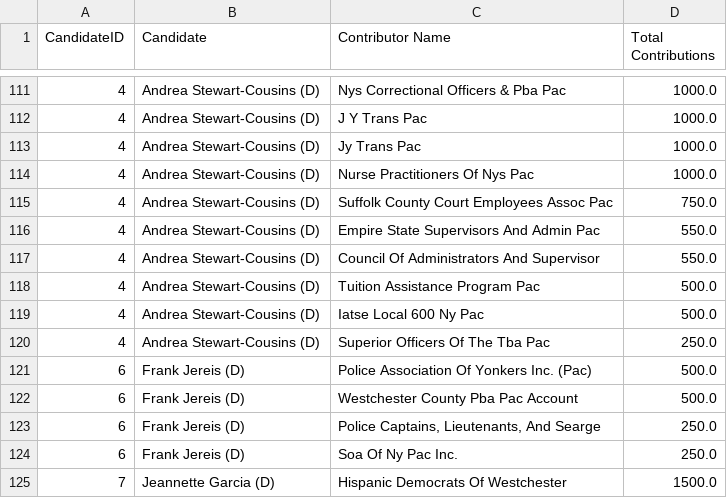
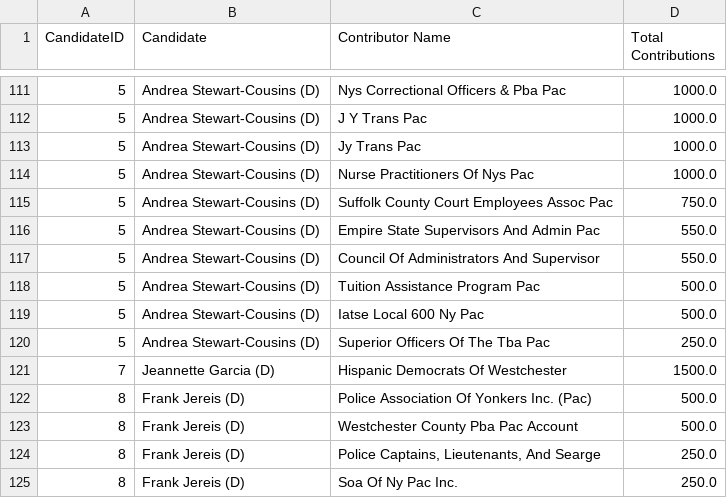
Before and after one commit to Branch-Four-Inc/leveler_campaign_finance_tracker, a CSV file: data_output/pac_contributors.csv, drawn as a sheet; only a part is shown, gaps mark what is left out; the diff covers the shown part only.

```diff
--- a/data_output/pac_contributors.csv
+++ b/data_output/pac_contributors.csv
@@ -111,15 +111,15 @@ CandidateID,Candidate,Contributor Name,Total Contributions
-4,Andrea Stewart-Cousins (D),Nys Correctional Officers & Pba Pac,1000.0
-4,Andrea Stewart-Cousins (D),J Y Trans Pac,1000.0
-4,Andrea Stewart-Cousins (D),Jy Trans Pac,1000.0
-4,Andrea Stewart-Cousins (D),Nurse Practitioners Of Nys Pac,1000.0
-4,Andrea Stewart-Cousins (D),Suffolk County Court Employees Assoc Pac,750.0
-4,Andrea Stewart-Cousins (D),Empire State Supervisors And Admin Pac,550.0
-4,Andrea Stewart-Cousins (D),Council Of Administrators And Supervisor,550.0
-4,Andrea Stewart-Cousins (D),Tuition Assistance Program Pac,500.0
-4,Andrea Stewart-Cousins (D),Iatse Local 600 Ny Pac,500.0
-4,Andrea Stewart-Cousins (D),Superior Officers Of The Tba Pac,250.0
-6,Frank Jereis (D),Police Association Of Yonkers Inc. (Pac),500.0
-6,Frank Jereis (D),Westchester County Pba Pac Account,500.0
-6,Frank Jereis (D),"Police Captains, Lieutenants, And Searge",250.0
-6,Frank Jereis (D),Soa Of Ny Pac Inc.,250.0
+5,Andrea Stewart-Cousins (D),Nys Correctional Officers & Pba Pac,1000.0
+5,Andrea Stewart-Cousins (D),J Y Trans Pac,1000.0
+5,Andrea Stewart-Cousins (D),Jy Trans Pac,1000.0
+5,Andrea Stewart-Cousins (D),Nurse Practitioners Of Nys Pac,1000.0
+5,Andrea Stewart-Cousins (D),Suffolk County Court Employees Assoc Pac,750.0
+5,Andrea Stewart-Cousins (D),Empire State Supervisors And Admin Pac,550.0
+5,Andrea Stewart-Cousins (D),Council Of Administrators And Supervisor,550.0
+5,Andrea Stewart-Cousins (D),Tuition Assistance Program Pac,500.0
+5,Andrea Stewart-Cousins (D),Iatse Local 600 Ny Pac,500.0
+5,Andrea Stewart-Cousins (D),Superior Officers Of The Tba Pac,250.0
 7,Jeannette Garcia (D),Hispanic Democrats Of Westchester,1500.0
+8,Frank Jereis (D),Police Association Of Yonkers Inc. (Pac),500.0
+8,Frank Jereis (D),Westchester County Pba Pac Account,500.0
+8,Frank Jereis (D),"Police Captains, Lieutenants, And Searge",250.0
+8,Frank Jereis (D),Soa Of Ny Pac Inc.,250.0
```
Also changed, not shown: 108 edited cells elsewhere in this file, data_output/contributor_types.csv, data_output/corporate_contributors.csv, 5 other files.
